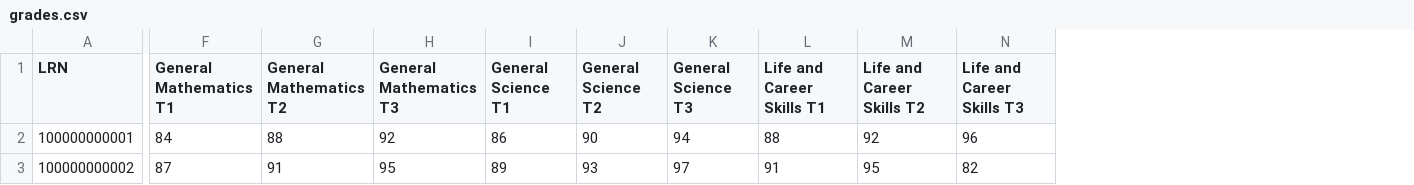
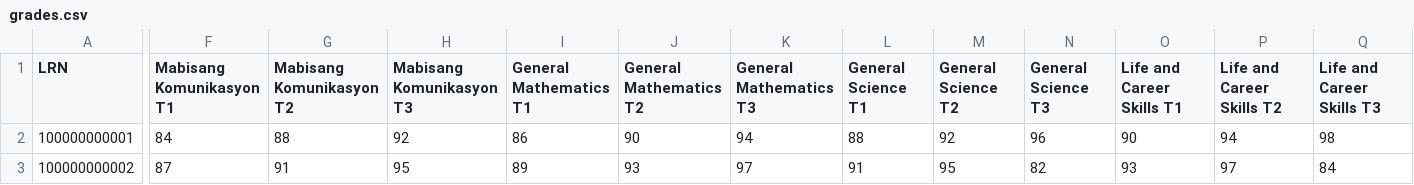
Before and after one commit to Sir-July-Pagdi/FormEasy, a CSV file: SF9 Sample Data/G11 TechPro/grades.csv, drawn as a sheet; only a part is shown, gaps mark what is left out; addresses are those after the commit; the diff covers the shown part only; the diff names each change by its address in the sheet, - before the commit and + after, or states it on an @@ line.

Commit message:
Add files via upload

```diff
--- a/SF9 Sample Data/G11 TechPro/grades.csv
+++ b/SF9 Sample Data/G11 TechPro/grades.csv
+column F (Mabisang Komunikasyon T1), rows 2-3: 84 | 87
+column G (Mabisang Komunikasyon T2), rows 2-3: 88 | 91
+column H (Mabisang Komunikasyon T3), rows 2-3: 92 | 95
-I2 (General Mathematics T1): 84
+I2 (General Mathematics T1): 86
-J2 (General Mathematics T2): 88
+J2 (General Mathematics T2): 90
-K2 (General Mathematics T3): 92
+K2 (General Mathematics T3): 94
-L2 (General Science T1): 86
+L2 (General Science T1): 88
-M2 (General Science T2): 90
+M2 (General Science T2): 92
-N2 (General Science T3): 94
+N2 (General Science T3): 96
-O2 (Life and Career Skills T1): 88
+O2 (Life and Career Skills T1): 90
-P2 (Life and Career Skills T2): 92
+P2 (Life and Career Skills T2): 94
-Q2 (Life and Career Skills T3): 96
+Q2 (Life and Career Skills T3): 98
-I3 (General Mathematics T1): 87
+I3 (General Mathematics T1): 89
-J3 (General Mathematics T2): 91
+J3 (General Mathematics T2): 93
-K3 (General Mathematics T3): 95
+K3 (General Mathematics T3): 97
-L3 (General Science T1): 89
+L3 (General Science T1): 91
-M3 (General Science T2): 93
+M3 (General Science T2): 95
-N3 (General Science T3): 97
+N3 (General Science T3): 82
-O3 (Life and Career Skills T1): 91
+O3 (Life and Career Skills T1): 93
-P3 (Life and Career Skills T2): 95
+P3 (Life and Career Skills T2): 97
-Q3 (Life and Career Skills T3): 82
+Q3 (Life and Career Skills T3): 84
```
Also changed, not shown: 135 edited cells elsewhere in this file.
